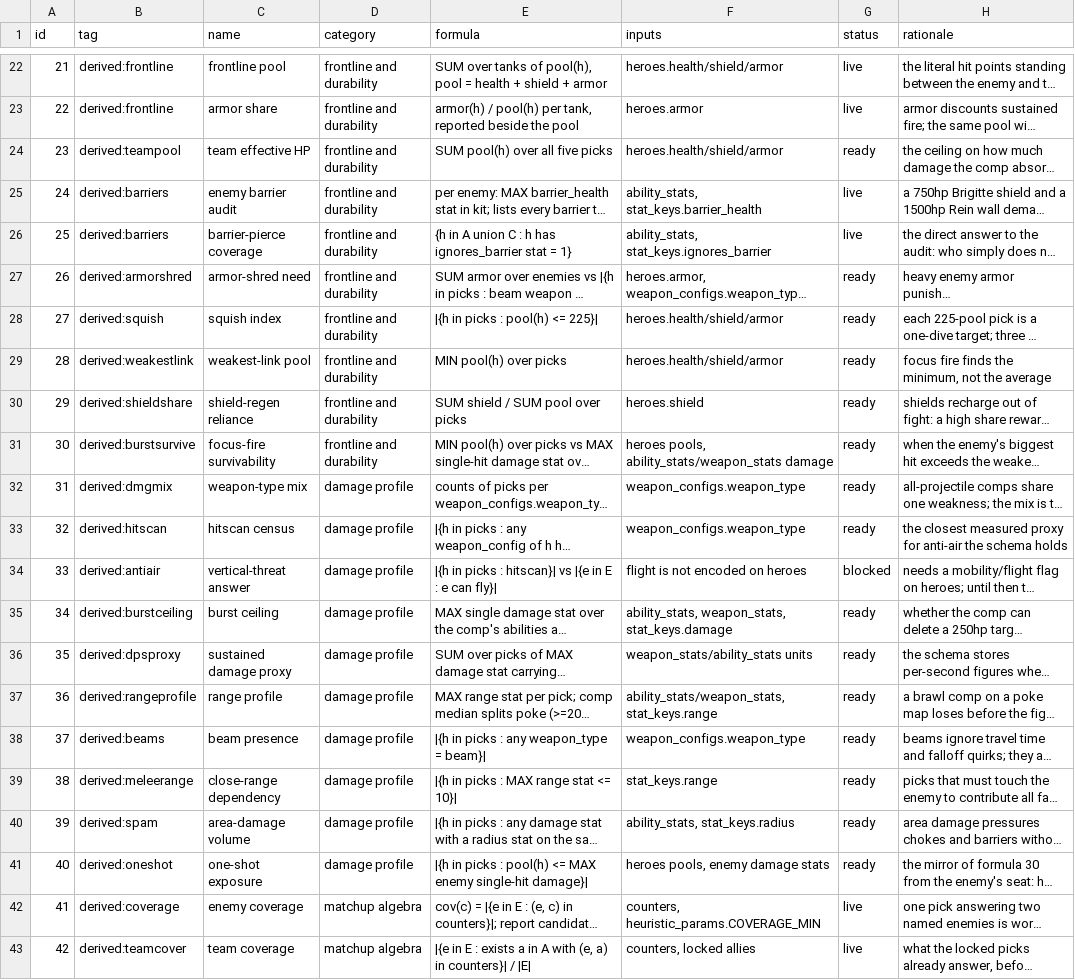
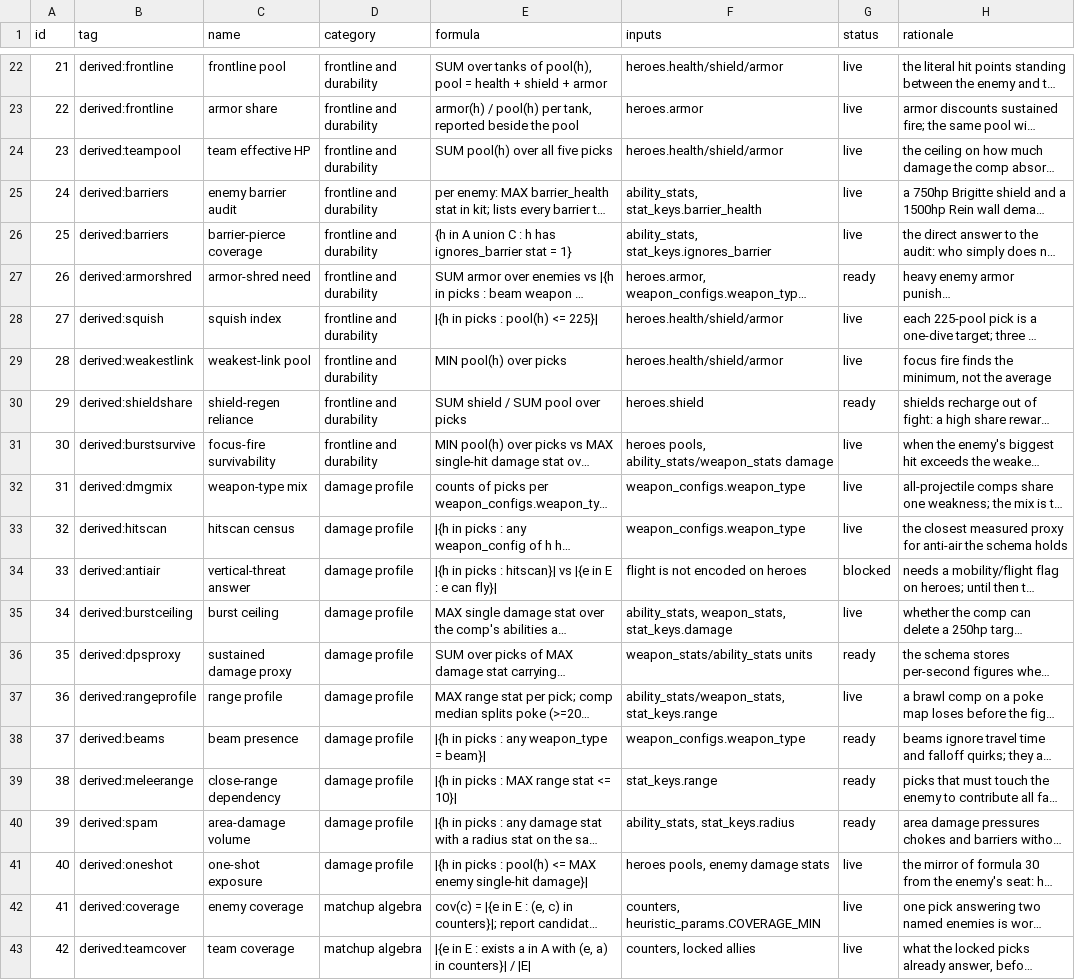
Before and after one commit to mmikol/counter-utility-matrix, a CSV file: data/proprietary/heuristics.csv, drawn as a sheet; only a part is shown, gaps mark what is left out; long unchanged cells end in …; the diff covers the shown part only; the diff names each change by its address in the sheet, - before the commit and + after, or states it on an @@ line.

```diff
--- a/data/proprietary/heuristics.csv
+++ b/data/proprietary/heuristics.csv
-G24 (status): ready
+G24 (status): live
-G28:G29 (status): ready
+G28:G29 (status): live
-G31:G33 (status): ready
+G31:G33 (status): live
-G35 (status): ready
+G35 (status): live
-G37 (status): ready
+G37 (status): live
-G41 (status): ready
+G41 (status): live
```
Also changed, not shown: 27 edited cells elsewhere in this file, 5 other files.
